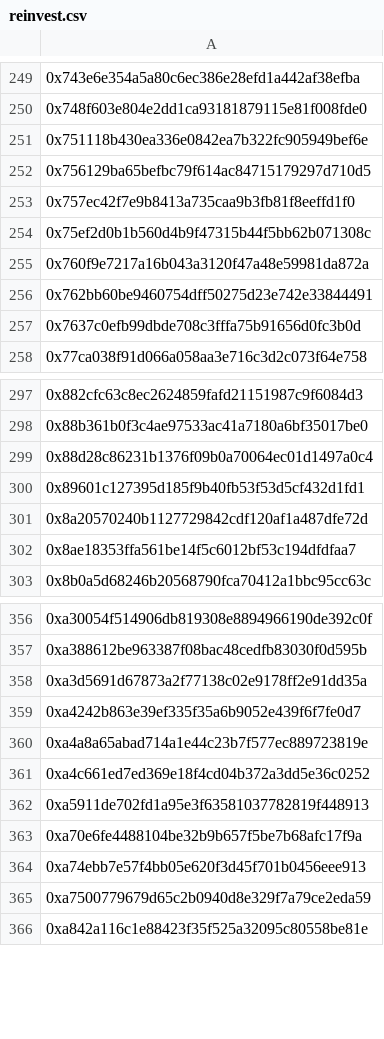
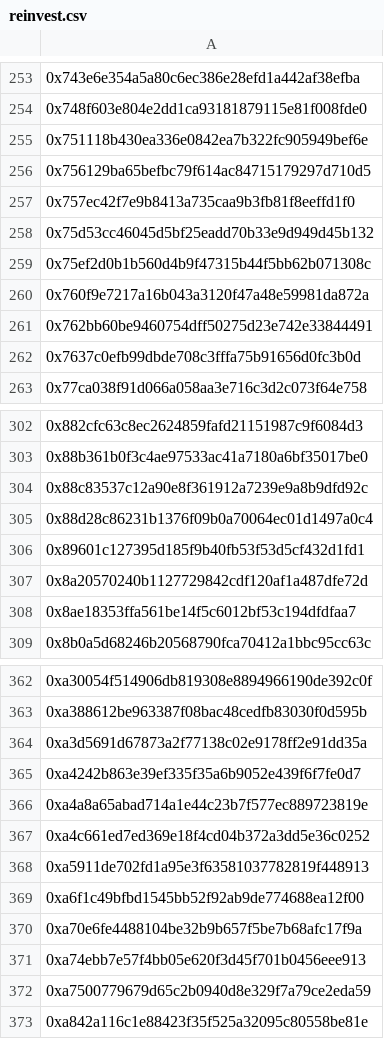
Before and after one commit to yieldyak/airdrop, a CSV file: reinvest.csv, drawn as a sheet; only a part is shown, gaps mark what is left out; the diff covers the shown part only.

```diff
--- a/reinvest.csv
+++ b/reinvest.csv
@@ -253,2 +257,3 @@
 0x757ec42f7e9b8413a735caa9b3fb81f8eeffd1f0
+0x75d53cc46045d5bf25eadd70b33e9d949d45b132
 0x75ef2d0b1b560d4b9f47315b44f5bb62b071308c
@@ -298,2 +303,3 @@
 0x88b361b0f3c4ae97533ac41a7180a6bf35017be0
+0x88c83537c12a90e8f361912a7239e9a8b9dfd92c
 0x88d28c86231b1376f09b0a70064ec01d1497a0c4
@@ -362,2 +368,3 @@
 0xa5911de702fd1a95e3f63581037782819f448913
+0xa6f1c49bfbd1545bb52f92ab9de774688ea12f00
 0xa70e6fe4488104be32b9b657f5be7b68afc17f9a
```
Also changed, not shown: 6 added rows elsewhere in this file.
